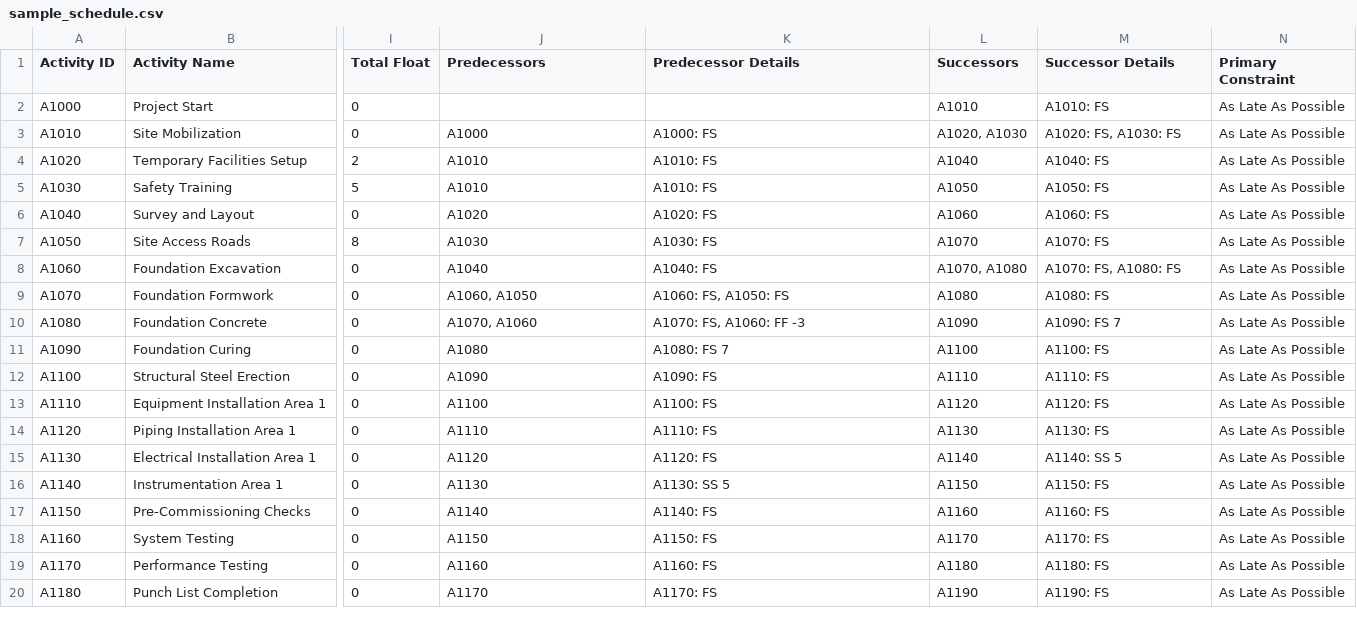
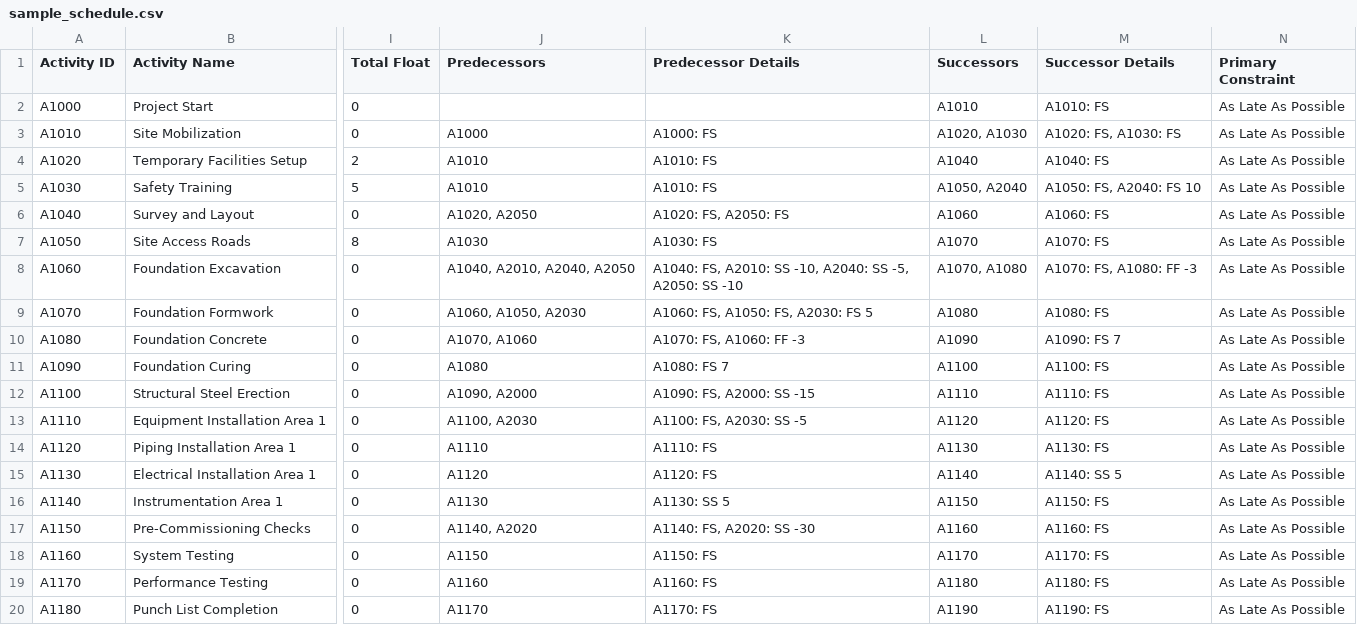
Before and after one commit to drogoXX/ScheduleAss, a CSV file: data/sample_schedule.csv, drawn as a sheet; only a part is shown, gaps mark what is left out; the diff names each change by its address in the sheet, - before the commit and + after, or states it on an @@ line.

```diff
--- a/data/sample_schedule.csv
+++ b/data/sample_schedule.csv
-L5 (Successors): A1050
+L5 (Successors): A1050, A2040
-M5 (Successor Details): A1050: FS
+M5 (Successor Details): A1050: FS, A2040: FS 10
-J6 (Predecessors): A1020
+J6 (Predecessors): A1020, A2050
-K6 (Predecessor Details): A1020: FS
+K6 (Predecessor Details): A1020: FS, A2050: FS
-J8 (Predecessors): A1040
+J8 (Predecessors): A1040, A2010, A2040, A2050
-K8 (Predecessor Details): A1040: FS
+K8 (Predecessor Details): A1040: FS, A2010: SS -10, A2040: SS -5, A2050: SS -10
-M8 (Successor Details): A1070: FS, A1080: FS
+M8 (Successor Details): A1070: FS, A1080: FF -3
-J9 (Predecessors): A1060, A1050
+J9 (Predecessors): A1060, A1050, A2030
-K9 (Predecessor Details): A1060: FS, A1050: FS
+K9 (Predecessor Details): A1060: FS, A1050: FS, A2030: FS 5
-J12 (Predecessors): A1090
+J12 (Predecessors): A1090, A2000
-K12 (Predecessor Details): A1090: FS
+K12 (Predecessor Details): A1090: FS, A2000: SS -15
-J13 (Predecessors): A1100
+J13 (Predecessors): A1100, A2030
-K13 (Predecessor Details): A1100: FS
+K13 (Predecessor Details): A1100: FS, A2030: SS -5
-J17 (Predecessors): A1140
+J17 (Predecessors): A1140, A2020
-K17 (Predecessor Details): A1140: FS
+K17 (Predecessor Details): A1140: FS, A2020: SS -30
```
Also changed, not shown: 3 other files.
